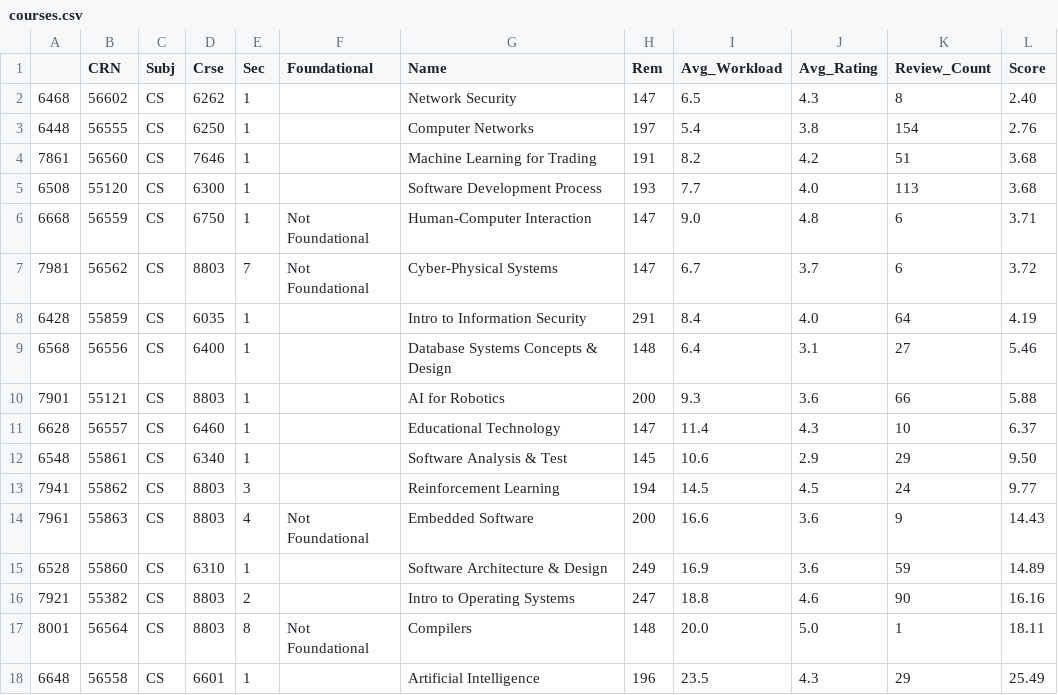
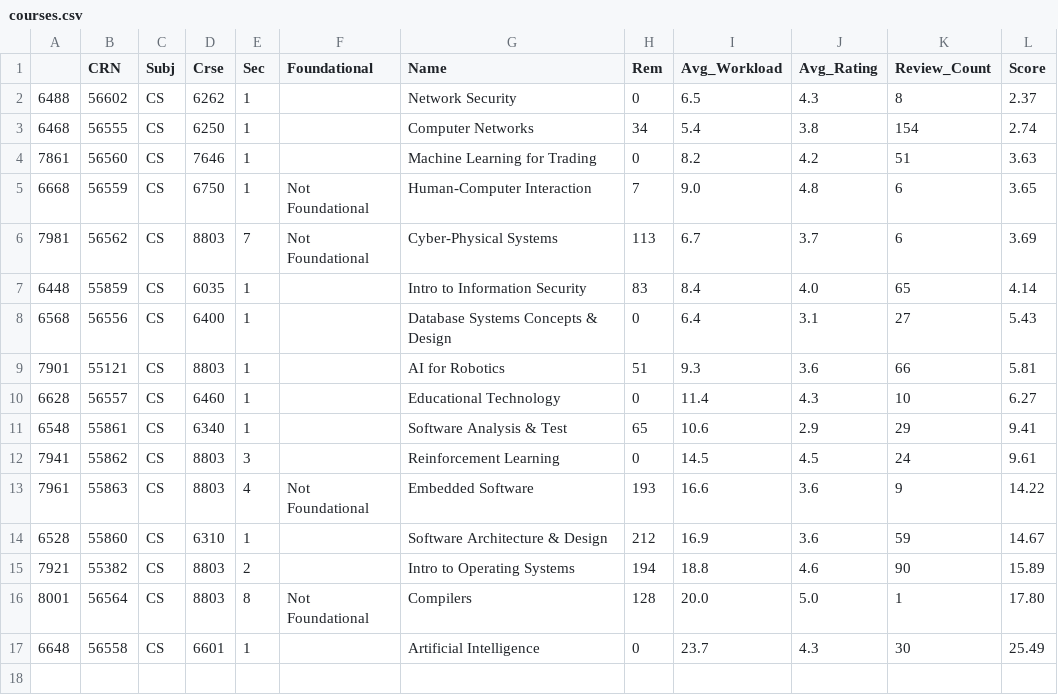
Before and after one commit to jrouly/omscs-buzzport-parser, a CSV file: courses.csv, drawn as a sheet.

Commit message:
Updated with latest registration data.

```diff
--- a/courses.csv
+++ b/courses.csv
@@ -1,18 +1,17 @@
 "","CRN","Subj","Crse","Sec","Foundational","Name","Rem","Avg_Workload","Avg_Rating","Review_Count","Score"
-"6468","56602","CS","6262","1","","Network Security","147","6.5","4.3","8","2.40"
-"6448","56555","CS","6250","1","","Computer Networks","197","5.4","3.8","154","2.76"
-"7861","56560","CS","7646","1","","Machine Learning for Trading","191","8.2","4.2","51","3.68"
-"6508","55120","CS","6300","1","","Software Development Process","193","7.7","4.0","113","3.68"
-"6668","56559","CS","6750","1","Not Foundational","Human-Computer Interaction","147","9.0","4.8","6","3.71"
-"7981","56562","CS","8803","7","Not Foundational","Cyber-Physical Systems","147","6.7","3.7","6","3.72"
-"6428","55859","CS","6035","1","","Intro to Information Security","291","8.4","4.0","64","4.19"
-"6568","56556","CS","6400","1","","Database Systems Concepts & Design","148","6.4","3.1","27","5.46"
-"7901","55121","CS","8803","1","","AI for Robotics","200","9.3","3.6","66","5.88"
-"6628","56557","CS","6460","1","","Educational Technology","147","11.4","4.3","10","6.37"
-"6548","55861","CS","6340","1","","Software Analysis & Test","145","10.6","2.9","29","9.50"
-"7941","55862","CS","8803","3","","Reinforcement Learning","194","14.5","4.5","24","9.77"
-"7961","55863","CS","8803","4","Not Foundational","Embedded Software","200","16.6","3.6","9","14.43"
-"6528","55860","CS","6310","1","","Software Architecture & Design","249","16.9","3.6","59","14.89"
-"7921","55382","CS","8803","2","","Intro to Operating Systems","247","18.8","4.6","90","16.16"
-"8001","56564","CS","8803","8","Not Foundational","Compilers","148","20.0","5.0","1","18.11"
-"6648","56558","CS","6601","1","","Artificial Intelligence","196","23.5","4.3","29","25.49"
+"6488","56602","CS","6262","1","","Network Security","0","6.5","4.3","8","2.37"
+"6468","56555","CS","6250","1","","Computer Networks","34","5.4","3.8","154","2.74"
+"7861","56560","CS","7646","1","","Machine Learning for Trading","0","8.2","4.2","51","3.63"
+"6668","56559","CS","6750","1","Not Foundational","Human-Computer Interaction","7","9.0","4.8","6","3.65"
+"7981","56562","CS","8803","7","Not Foundational","Cyber-Physical Systems","113","6.7","3.7","6","3.69"
+"6448","55859","CS","6035","1","","Intro to Information Security","83","8.4","4.0","65","4.14"
+"6568","56556","CS","6400","1","","Database Systems Concepts & Design","0","6.4","3.1","27","5.43"
+"7901","55121","CS","8803","1","","AI for Robotics","51","9.3","3.6","66","5.81"
+"6628","56557","CS","6460","1","","Educational Technology","0","11.4","4.3","10","6.27"
+"6548","55861","CS","6340","1","","Software Analysis & Test","65","10.6","2.9","29","9.41"
+"7941","55862","CS","8803","3","","Reinforcement Learning","0","14.5","4.5","24","9.61"
+"7961","55863","CS","8803","4","Not Foundational","Embedded Software","193","16.6","3.6","9","14.22"
+"6528","55860","CS","6310","1","","Software Architecture & Design","212","16.9","3.6","59","14.67"
+"7921","55382","CS","8803","2","","Intro to Operating Systems","194","18.8","4.6","90","15.89"
+"8001","56564","CS","8803","8","Not Foundational","Compilers","128","20.0","5.0","1","17.80"
+"6648","56558","CS","6601","1","","Artificial Intelligence","0","23.7","4.3","30","25.49"
```
